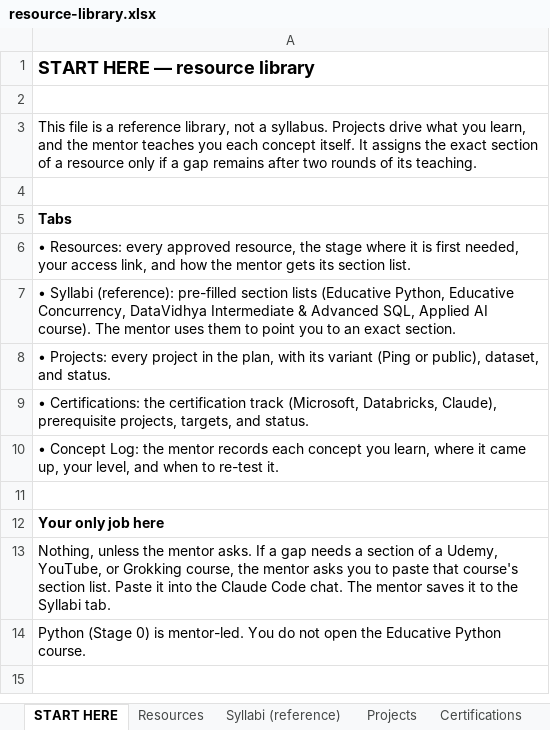
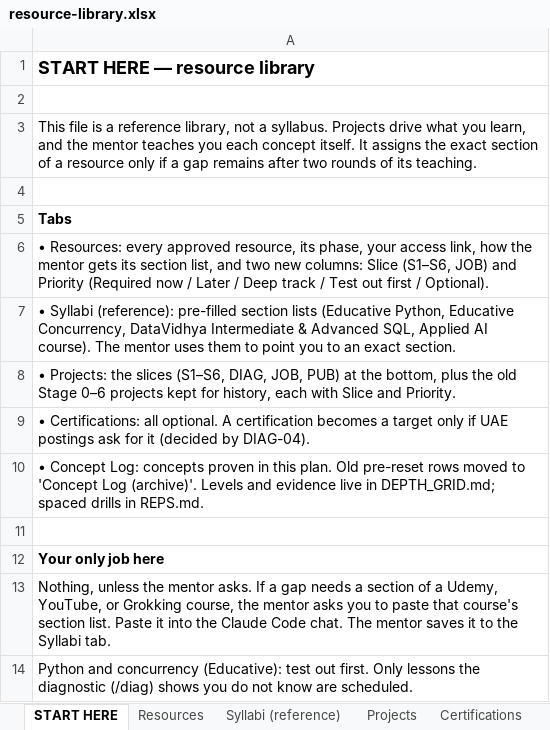
Before and after one commit to AthreyaRah/squad-hq, an Excel workbook: curriculum/resource-library.xlsx, sheet START HERE, drawn as a sheet; values as stored, in another font and other column widths than the file's, no borders; the diff names each change by its address in the sheet, - before the commit and + after, or states it on an @@ line.

```diff
--- a/curriculum/resource-library.xlsx (sheet START HERE)
+++ b/curriculum/resource-library.xlsx (sheet START HERE)
-A6: …approved resource, the stage where it is first needed, your access link, and how the mentor gets its section list.
+A6: …approved resource, its phase, your access link, how the mentor gets its section list, and two new columns: Slice (S1–S6, JOB) and Priority (Required now / Later / Deep track / Test out first / Optional).
-A8: • Projects: every project in the plan, with its variant (Ping or public), dataset, and status.
+A8: • Projects: the slices (S1–S6, DIAG, JOB, PUB) at the bottom, plus the old Stage 0–6 projects kept for history, each with Slice and Priority.
-A9: • Certifications: the certification track (Microsoft, Databricks, Claude), prerequisite projects, targets, and status.
+A9: • Certifications: all optional. A certification becomes a target only if UAE postings ask for it (decided by DIAG-04).
-A10: …Concept Log: the mentor records each concept you learn, where it came up, your level, and when to re-test it.
+A10: …Concept Log: concepts proven in this plan. Old pre-reset rows moved to 'Concept Log (archive)'. Levels and evidence live in DEPTH_GRID.md; spaced drills in REPS.md.
-A14: Python (Stage 0) is mentor-led. You do not open the Educative Python course.
+A14: Python and concurrency (Educative): test out first. Only lessons the diagnostic (/diag) shows you do not know are scheduled.
```
Also changed, not shown: sheet Resources, sheet Concept Log, sheet Projects, sheet Certifications, other sheet tabs, 3 other files.
